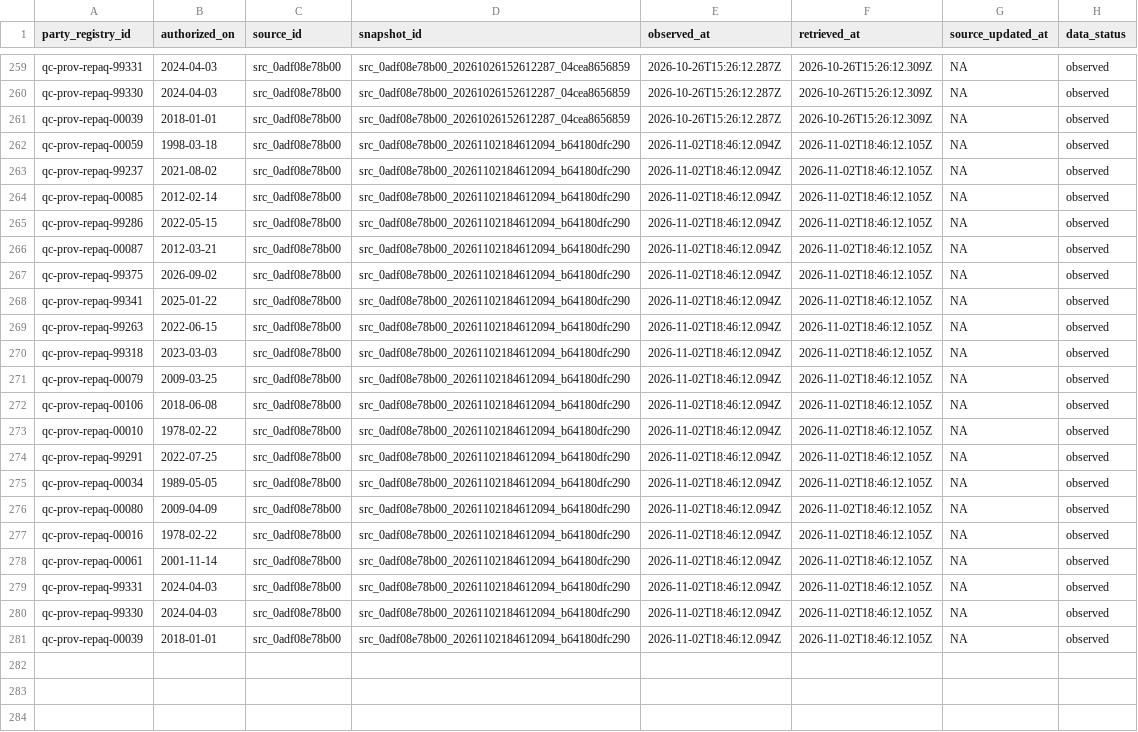
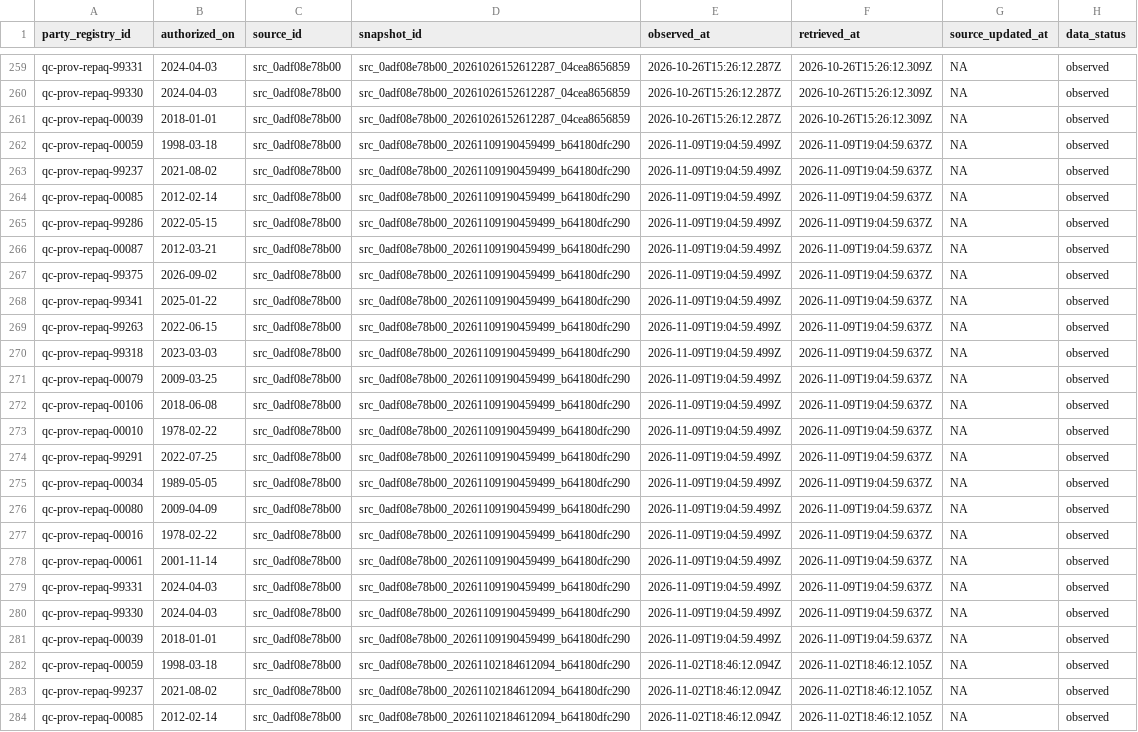
Before and after one commit to AurelienNicosiaULaval/donnees-bleues-elections-qc, a CSV file: data/processed/party_authorization_history.csv, drawn as a sheet; only a part is shown, gaps mark what is left out; the shorter side is filled out with more unchanged rows.

```diff
--- a/data/processed/party_authorization_history.csv
+++ b/data/processed/party_authorization_history.csv
@@ -261,2 +261,22 @@ qc-prov-repaq-99330,2024-04-03,src_0adf08e78b00,src_0adf08e78b00_202610261526122
 qc-prov-repaq-00039,2018-01-01,src_0adf08e78b00,src_0adf08e78b00_20261026152612287_04cea8656859,2026-10-26T15:26:12.287Z,2026-10-26T15:26:12.309Z,NA,observed
+qc-prov-repaq-00059,1998-03-18,src_0adf08e78b00,src_0adf08e78b00_20261109190459499_b64180dfc290,2026-11-09T19:04:59.499Z,2026-11-09T19:04:59.637Z,NA,observed
+qc-prov-repaq-99237,2021-08-02,src_0adf08e78b00,src_0adf08e78b00_20261109190459499_b64180dfc290,2026-11-09T19:04:59.499Z,2026-11-09T19:04:59.637Z,NA,observed
+qc-prov-repaq-00085,2012-02-14,src_0adf08e78b00,src_0adf08e78b00_20261109190459499_b64180dfc290,2026-11-09T19:04:59.499Z,2026-11-09T19:04:59.637Z,NA,observed
+qc-prov-repaq-99286,2022-05-15,src_0adf08e78b00,src_0adf08e78b00_20261109190459499_b64180dfc290,2026-11-09T19:04:59.499Z,2026-11-09T19:04:59.637Z,NA,observed
+qc-prov-repaq-00087,2012-03-21,src_0adf08e78b00,src_0adf08e78b00_20261109190459499_b64180dfc290,2026-11-09T19:04:59.499Z,2026-11-09T19:04:59.637Z,NA,observed
+qc-prov-repaq-99375,2026-09-02,src_0adf08e78b00,src_0adf08e78b00_20261109190459499_b64180dfc290,2026-11-09T19:04:59.499Z,2026-11-09T19:04:59.637Z,NA,observed
+qc-prov-repaq-99341,2025-01-22,src_0adf08e78b00,src_0adf08e78b00_20261109190459499_b64180dfc290,2026-11-09T19:04:59.499Z,2026-11-09T19:04:59.637Z,NA,observed
+qc-prov-repaq-99263,2022-06-15,src_0adf08e78b00,src_0adf08e78b00_20261109190459499_b64180dfc290,2026-11-09T19:04:59.499Z,2026-11-09T19:04:59.637Z,NA,observed
+qc-prov-repaq-99318,2023-03-03,src_0adf08e78b00,src_0adf08e78b00_20261109190459499_b64180dfc290,2026-11-09T19:04:59.499Z,2026-11-09T19:04:59.637Z,NA,observed
+qc-prov-repaq-00079,2009-03-25,src_0adf08e78b00,src_0adf08e78b00_20261109190459499_b64180dfc290,2026-11-09T19:04:59.499Z,2026-11-09T19:04:59.637Z,NA,observed
+qc-prov-repaq-00106,2018-06-08,src_0adf08e78b00,src_0adf08e78b00_20261109190459499_b64180dfc290,2026-11-09T19:04:59.499Z,2026-11-09T19:04:59.637Z,NA,observed
+qc-prov-repaq-00010,1978-02-22,src_0adf08e78b00,src_0adf08e78b00_20261109190459499_b64180dfc290,2026-11-09T19:04:59.499Z,2026-11-09T19:04:59.637Z,NA,observed
+qc-prov-repaq-99291,2022-07-25,src_0adf08e78b00,src_0adf08e78b00_20261109190459499_b64180dfc290,2026-11-09T19:04:59.499Z,2026-11-09T19:04:59.637Z,NA,observed
+qc-prov-repaq-00034,1989-05-05,src_0adf08e78b00,src_0adf08e78b00_20261109190459499_b64180dfc290,2026-11-09T19:04:59.499Z,2026-11-09T19:04:59.637Z,NA,observed
+qc-prov-repaq-00080,2009-04-09,src_0adf08e78b00,src_0adf08e78b00_20261109190459499_b64180dfc290,2026-11-09T19:04:59.499Z,2026-11-09T19:04:59.637Z,NA,observed
+qc-prov-repaq-00016,1978-02-22,src_0adf08e78b00,src_0adf08e78b00_20261109190459499_b64180dfc290,2026-11-09T19:04:59.499Z,2026-11-09T19:04:59.637Z,NA,observed
+qc-prov-repaq-00061,2001-11-14,src_0adf08e78b00,src_0adf08e78b00_20261109190459499_b64180dfc290,2026-11-09T19:04:59.499Z,2026-11-09T19:04:59.637Z,NA,observed
+qc-prov-repaq-99331,2024-04-03,src_0adf08e78b00,src_0adf08e78b00_20261109190459499_b64180dfc290,2026-11-09T19:04:59.499Z,2026-11-09T19:04:59.637Z,NA,observed
+qc-prov-repaq-99330,2024-04-03,src_0adf08e78b00,src_0adf08e78b00_20261109190459499_b64180dfc290,2026-11-09T19:04:59.499Z,2026-11-09T19:04:59.637Z,NA,observed
+qc-prov-repaq-00039,2018-01-01,src_0adf08e78b00,src_0adf08e78b00_20261109190459499_b64180dfc290,2026-11-09T19:04:59.499Z,2026-11-09T19:04:59.637Z,NA,observed
 qc-prov-repaq-00059,1998-03-18,src_0adf08e78b00,src_0adf08e78b00_20261102184612094_b64180dfc290,2026-11-02T18:46:12.094Z,2026-11-02T18:46:12.105Z,NA,observed
```
Also changed, not shown: data/processed/parties.csv, metadata/acquisition_manifest.csv, 11 other files.
